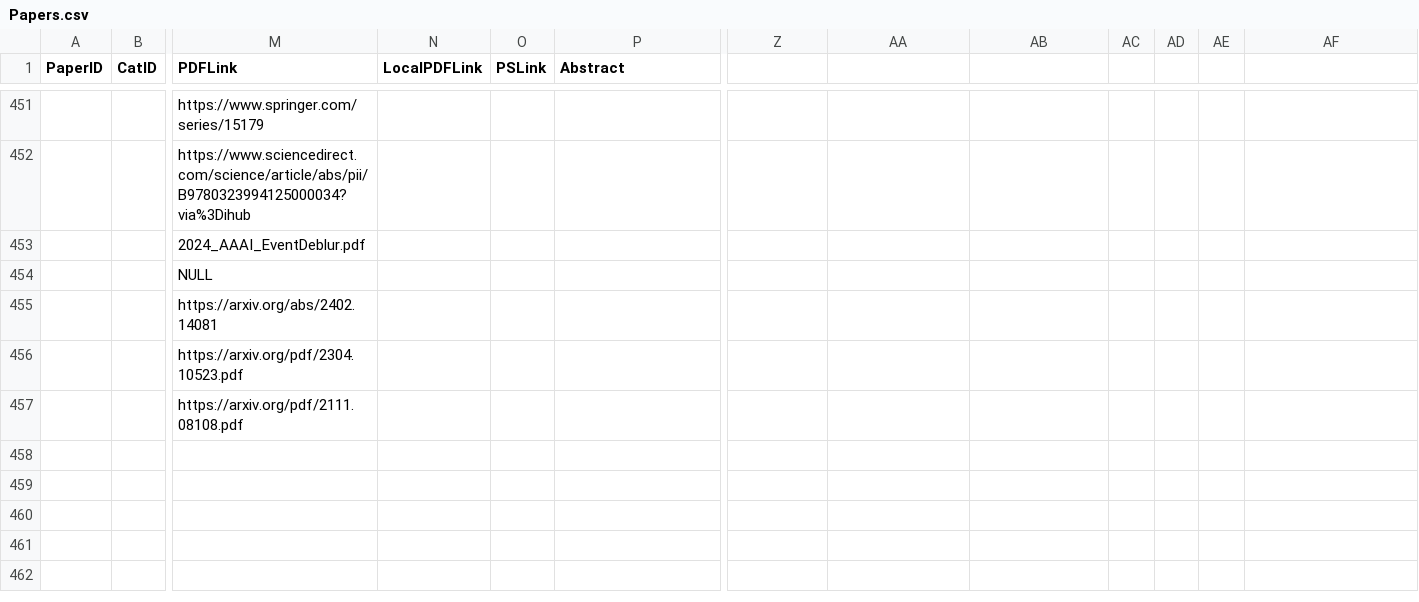
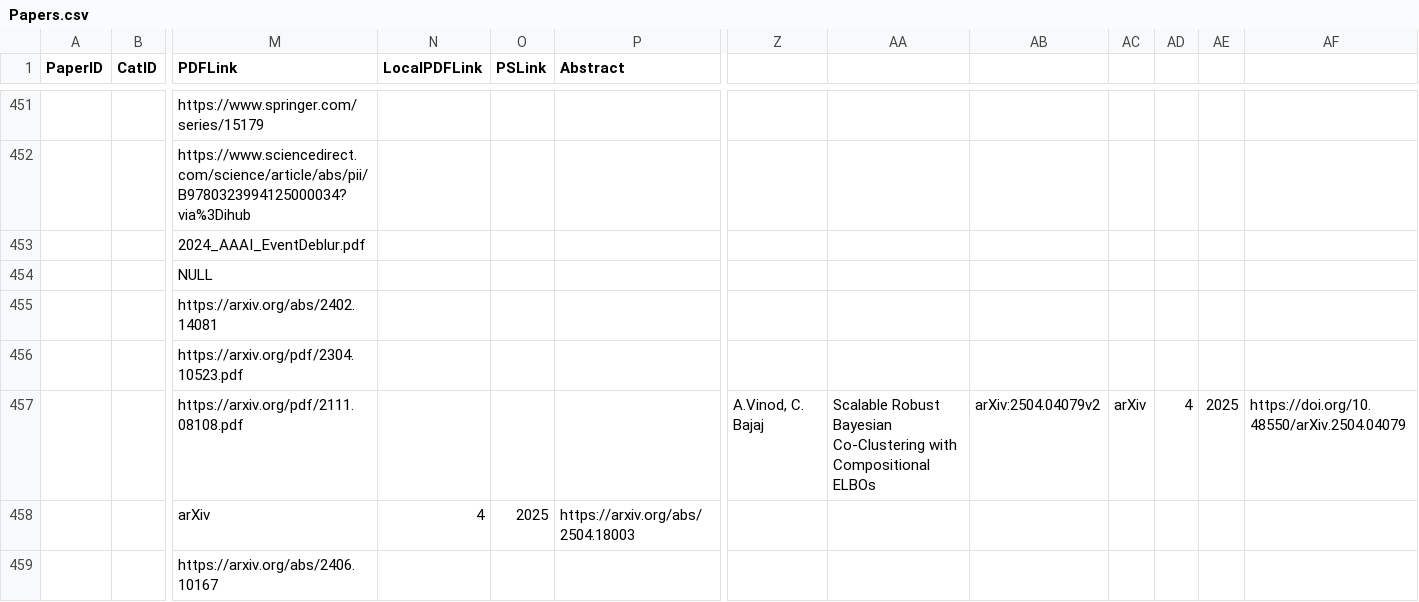
Before and after one commit to CVC-Lab/cvc-website, a CSV file: src/data/Papers.csv, drawn as a sheet; only a part is shown, gaps mark what is left out; rows hold the shown columns only; the diff names each change by its address in the sheet, - before the commit and + after, or states it on an @@ line.

Commit message:
Update papers.csv

```diff
--- a/src/data/Papers.csv
+++ b/src/data/Papers.csv
-Z457: (empty)
+Z457: A.Vinod, C. Bajaj
-AA457: (empty)
+AA457: Scalable Robust Bayesian Co-Clustering with Compositional ELBOs
-AB457: (empty)
+AB457: arXiv:2504.04079v2
-AC457: (empty)
+AC457: arXiv
-AD457: (empty)
+AD457: 4
-AE457: (empty)
+AE457: 2025
-AF457: (empty)
+AF457: https://doi.org/10.48550/arXiv.2504.04079
+row 458:  |  | arXiv | 4 | 2025 | https://arxiv.org/abs/2504.18003
+row 459:  |  | https://arxiv.org/abs/2406.10167
```
